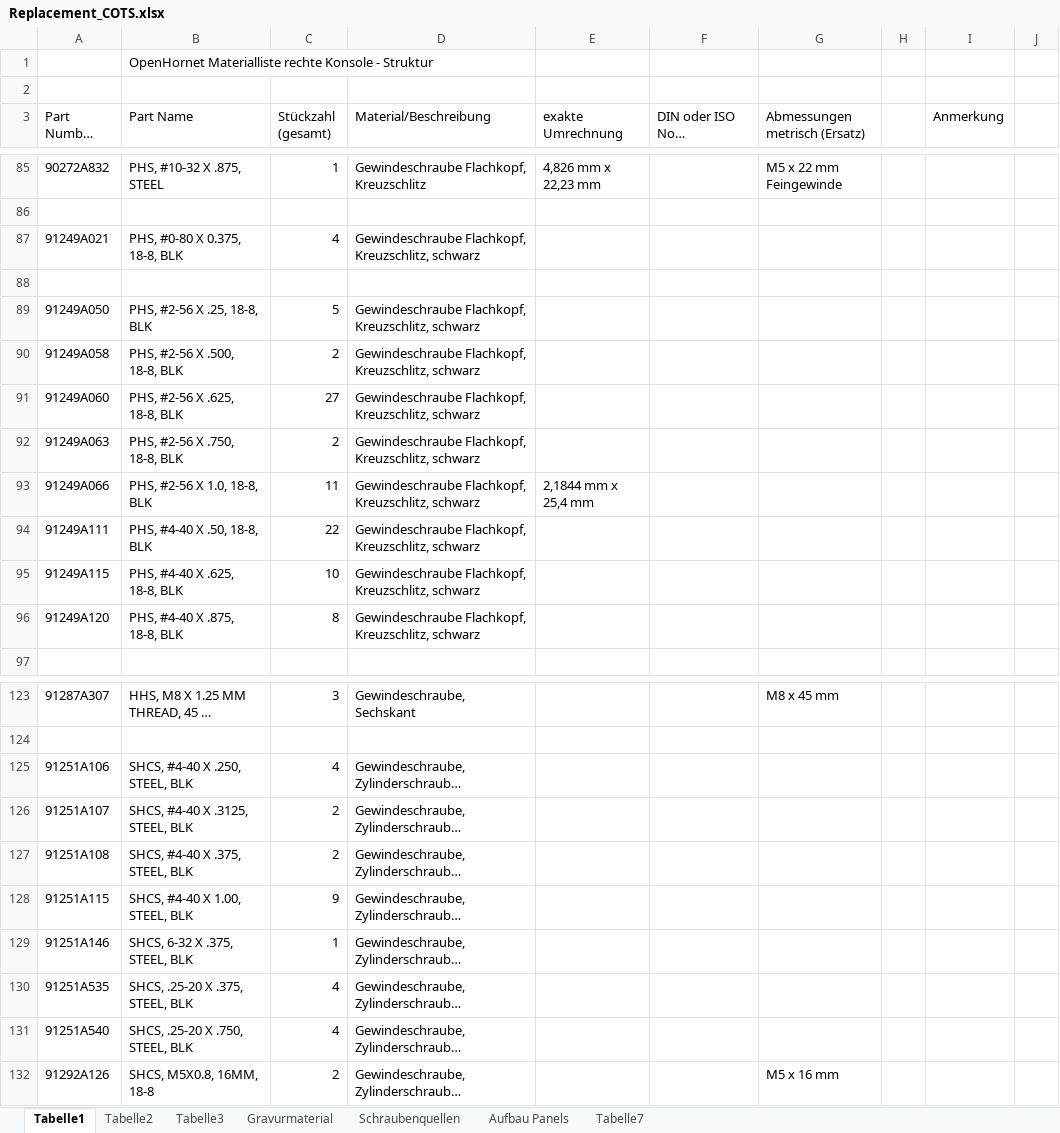
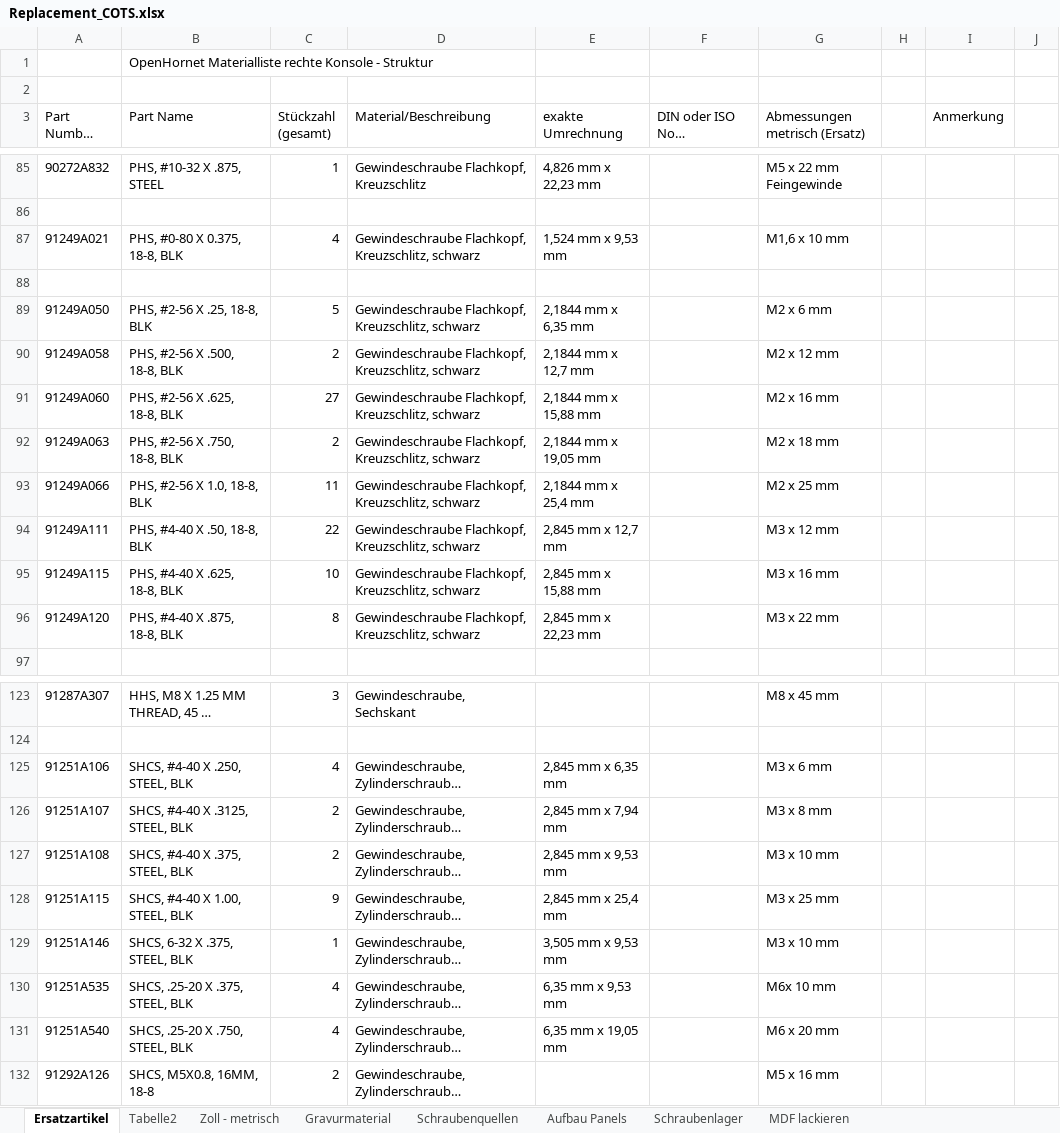
Before and after one commit to Der-Rusti/OpenHornet-metric, an Excel workbook: Metric Modifications/Replacement_COTS.xlsx, sheet Ersatzartikel, drawn as a sheet; only a part is shown, gaps mark what is left out; long unchanged cells end in …; values as stored, in another font and other column widths than the file's, no cell formats; the diff covers the shown part only; the diff names each change by its address in the sheet, - before the commit and + after, or states it on an @@ line.

```diff
--- a/Metric Modifications/Replacement_COTS.xlsx (sheet Ersatzartikel)
+++ b/Metric Modifications/Replacement_COTS.xlsx (sheet Ersatzartikel)
-sheet tab: Tabelle1
+sheet tab: Ersatzartikel
-sheet tab: Tabelle3
+sheet tab: Zoll - metrisch
-sheet tab: Tabelle7
+sheet tab: MDF lackieren
+sheet tab: Schraubenlager
-E87 (exakte Umrechnung): (empty)
+E87 (exakte Umrechnung): 1,524 mm x 9,53 mm
-G87 (Abmessungen metrisch (Ersatz)): (empty)
+G87 (Abmessungen metrisch (Ersatz)): M1,6 x 10 mm
-E89 (exakte Umrechnung): (empty)
+E89 (exakte Umrechnung): 2,1844 mm x 6,35 mm
-G89 (Abmessungen metrisch (Ersatz)): (empty)
+G89 (Abmessungen metrisch (Ersatz)): M2 x 6 mm
-E90 (exakte Umrechnung): (empty)
+E90 (exakte Umrechnung): 2,1844 mm x 12,7 mm
-G90 (Abmessungen metrisch (Ersatz)): (empty)
+G90 (Abmessungen metrisch (Ersatz)): M2 x 12 mm
-E91 (exakte Umrechnung): (empty)
+E91 (exakte Umrechnung): 2,1844 mm x 15,88 mm
-G91 (Abmessungen metrisch (Ersatz)): (empty)
+G91 (Abmessungen metrisch (Ersatz)): M2 x 16 mm
-E92 (exakte Umrechnung): (empty)
+E92 (exakte Umrechnung): 2,1844 mm x 19,05 mm
-G92 (Abmessungen metrisch (Ersatz)): (empty)
+G92 (Abmessungen metrisch (Ersatz)): M2 x 18 mm
-G93 (Abmessungen metrisch (Ersatz)): (empty)
+G93 (Abmessungen metrisch (Ersatz)): M2 x 25 mm
-E94 (exakte Umrechnung): (empty)
+E94 (exakte Umrechnung): 2,845 mm x 12,7 mm
-G94 (Abmessungen metrisch (Ersatz)): (empty)
+G94 (Abmessungen metrisch (Ersatz)): M3 x 12 mm
-E95 (exakte Umrechnung): (empty)
+E95 (exakte Umrechnung): 2,845 mm x 15,88 mm
-G95 (Abmessungen metrisch (Ersatz)): (empty)
+G95 (Abmessungen metrisch (Ersatz)): M3 x 16 mm
-E96 (exakte Umrechnung): (empty)
+E96 (exakte Umrechnung): 2,845 mm x 22,23 mm
-G96 (Abmessungen metrisch (Ersatz)): (empty)
+G96 (Abmessungen metrisch (Ersatz)): M3 x 22 mm
-E125 (exakte Umrechnung): (empty)
+E125 (exakte Umrechnung): 2,845 mm x 6,35 mm
-G125 (Abmessungen metrisch (Ersatz)): (empty)
+G125 (Abmessungen metrisch (Ersatz)): M3 x 6 mm
-E126 (exakte Umrechnung): (empty)
+E126 (exakte Umrechnung): 2,845 mm x 7,94 mm
-G126 (Abmessungen metrisch (Ersatz)): (empty)
+G126 (Abmessungen metrisch (Ersatz)): M3 x 8 mm
-E127 (exakte Umrechnung): (empty)
+E127 (exakte Umrechnung): 2,845 mm x 9,53 mm
-G127 (Abmessungen metrisch (Ersatz)): (empty)
+G127 (Abmessungen metrisch (Ersatz)): M3 x 10 mm
-E128 (exakte Umrechnung): (empty)
+E128 (exakte Umrechnung): 2,845 mm x 25,4 mm
-G128 (Abmessungen metrisch (Ersatz)): (empty)
+G128 (Abmessungen metrisch (Ersatz)): M3 x 25 mm
-E129 (exakte Umrechnung): (empty)
+E129 (exakte Umrechnung): 3,505 mm x 9,53 mm
-G129 (Abmessungen metrisch (Ersatz)): (empty)
+G129 (Abmessungen metrisch (Ersatz)): M3 x 10 mm
-E130 (exakte Umrechnung): (empty)
+E130 (exakte Umrechnung): 6,35 mm x 9,53 mm
-G130 (Abmessungen metrisch (Ersatz)): (empty)
+G130 (Abmessungen metrisch (Ersatz)): M6x 10 mm
-E131 (exakte Umrechnung): (empty)
+E131 (exakte Umrechnung): 6,35 mm x 19,05 mm
-G131 (Abmessungen metrisch (Ersatz)): (empty)
+G131 (Abmessungen metrisch (Ersatz)): M6 x 20 mm
```
Also changed, not shown: 48 edited cells elsewhere in this sheet, cell formats, 43 other files.
